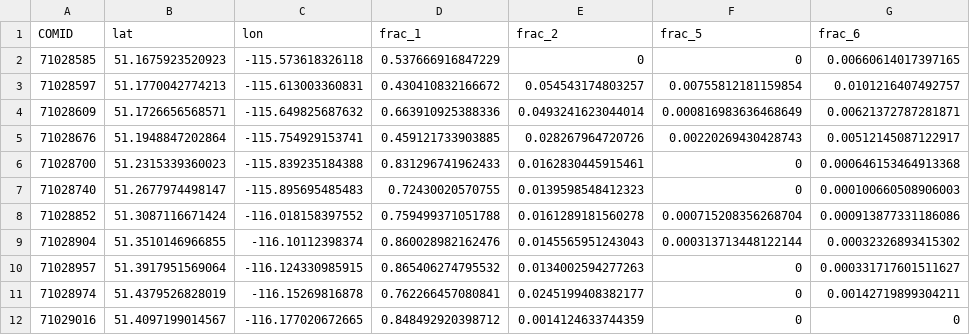
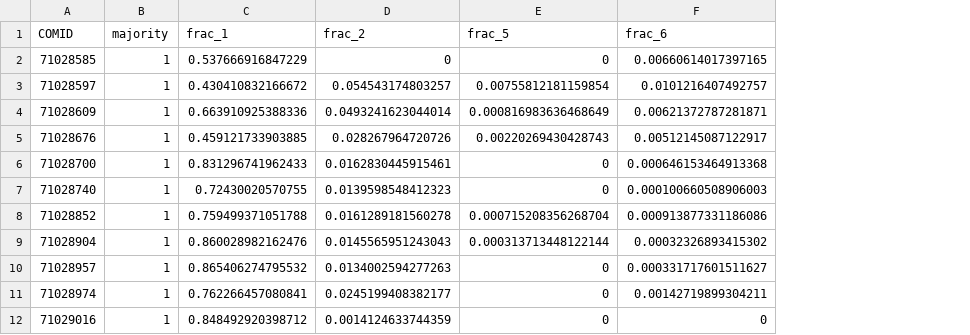
Before and after one commit to kasra-keshavarz/bow-river-at-banff, a CSV file: bb-model/attributes/landcover/bb_model_stats_NA_NALCMS_landcover_2015v2_30m.csv, drawn as a sheet; only a part is shown; removed rows and columns are numbered as before the commit, all else as after; the diff names each change by its address in the sheet, - before the commit and + after, or states it on an @@ line.

Commit message:
Adding majority for landcover

```diff
--- a/bb-model/attributes/landcover/bb_model_stats_NA_NALCMS_landcover_2015v2_30m.csv
+++ b/bb-model/attributes/landcover/bb_model_stats_NA_NALCMS_landcover_2015v2_30m.csv
-column B (lat), rows 2-12: 51.1675923520923 | 51.1770042774213 | 51.1726656568571 | 51.1948847202864 | 51.2315339360023 | 51.2677974498147 | 51.3087116671424 | 51.3510146966855 | 51.3917951569064 | 51.4379526828019 | 51.4097199014567
-column C (lon), rows 2-12: -115.573618326118 | -115.613003360831 | -115.649825687632 | -115.754929153741 | -115.839235184388 | -115.895695485483 | -116.018158397552 | -116.10112398374 | -116.124330985915 | -116.15269816878 | -116.177020672665
+column B (majority), rows 2-12: all 1
```
Also changed, not shown: bb-model/attributes/landcover/bb_model_stats_NA_NALCMS_landcover_2015v3_30m.csv, 14 other files.
